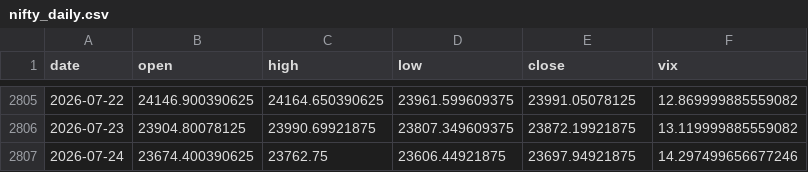
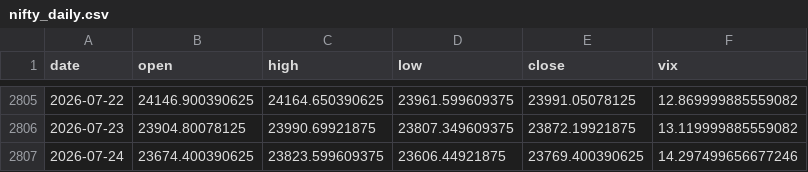
Before and after one commit to pravindev666/SpreadGuard-V24-Algorithmic-Nifty-Options-Engine, a CSV file: data/nifty_daily.csv, drawn as a sheet; only a part is shown, gaps mark what is left out.

```diff
--- a/data/nifty_daily.csv
+++ b/data/nifty_daily.csv
@@ -2806,2 +2806,2 @@ date,open,high,low,close,vix
 2026-07-23,23904.80078125,23990.69921875,23807.349609375,23872.19921875,13.119999885559082
-2026-07-24,23674.400390625,23762.75,23606.44921875,23697.94921875,14.297499656677246
+2026-07-24,23674.400390625,23823.599609375,23606.44921875,23769.400390625,14.297499656677246
```
Also changed, not shown: 2 other files.
